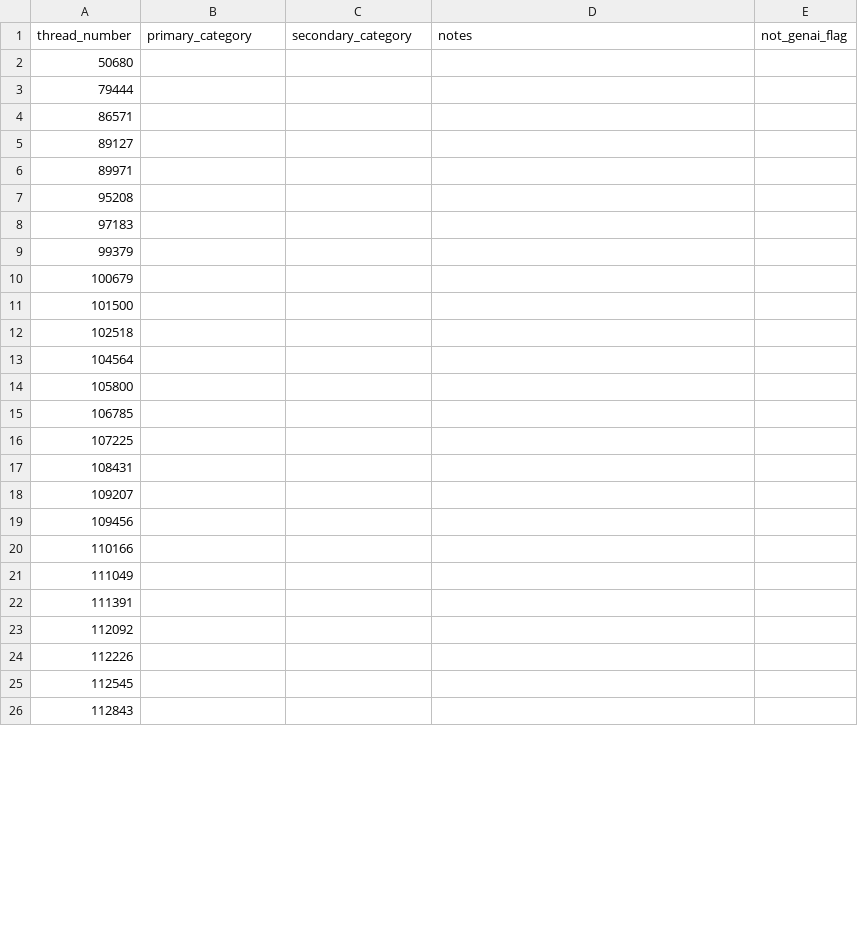
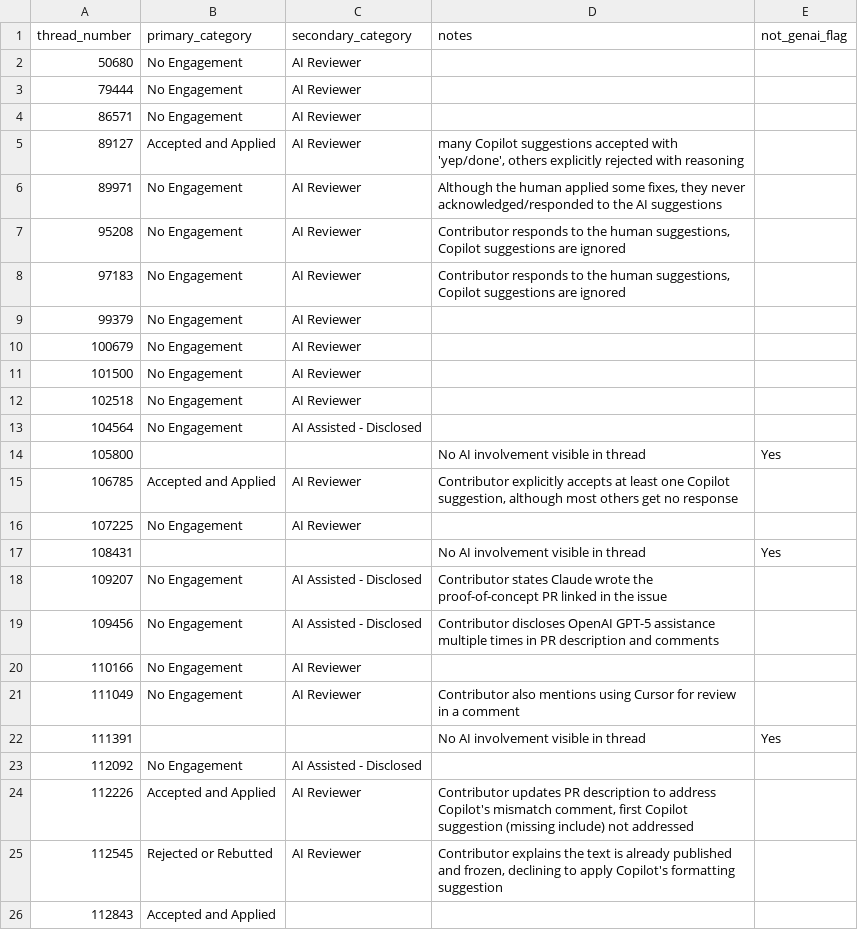
Before and after one commit to catrinacoons/CS480-Group-3-Project, a CSV file: coding_sheets/remainder/alessia.csv, drawn as a sheet; only a part is shown; the diff covers the shown part only.

Commit message:
alessia remainder threads sheet

```diff
--- a/coding_sheets/remainder/alessia.csv
+++ b/coding_sheets/remainder/alessia.csv
@@ -1,26 +1,26 @@
 thread_number,primary_category,secondary_category,notes,not_genai_flag
-50680,,,,
-79444,,,,
-86571,,,,
-89127,,,,
-89971,,,,
-95208,,,,
-97183,,,,
-99379,,,,
-100679,,,,
-101500,,,,
-102518,,,,
-104564,,,,
-105800,,,,
-106785,,,,
-107225,,,,
-108431,,,,
-109207,,,,
-109456,,,,
-110166,,,,
-111049,,,,
-111391,,,,
-112092,,,,
-112226,,,,
-112545,,,,
-112843,,,,
+50680,No Engagement,AI Reviewer,,
+79444,No Engagement,AI Reviewer,,
+86571,No Engagement,AI Reviewer,,
+89127,Accepted and Applied,AI Reviewer,"many Copilot suggestions accepted with 'yep/done', others explicitly rejected with reasoning",
+89971,No Engagement,AI Reviewer,"Although the human applied some fixes, they never acknowledged/responded to the AI suggestions",
+95208,No Engagement,AI Reviewer,"Contributor responds to the human suggestions, Copilot suggestions are ignored",
+97183,No Engagement,AI Reviewer,"Contributor responds to the human suggestions, Copilot suggestions are ignored",
+99379,No Engagement,AI Reviewer,,
+100679,No Engagement,AI Reviewer,,
+101500,No Engagement,AI Reviewer,,
+102518,No Engagement,AI Reviewer,,
+104564,No Engagement,"AI Assisted - Disclosed",,
+105800,,,"No AI involvement visible in thread",Yes
+106785,Accepted and Applied,AI Reviewer,"Contributor explicitly accepts at least one Copilot suggestion, although most others get no response",
+107225,No Engagement,AI Reviewer,,
+108431,,,"No AI involvement visible in thread",Yes
+109207,No Engagement,"AI Assisted - Disclosed","Contributor states Claude wrote the proof-of-concept PR linked in the issue",
+109456,No Engagement,"AI Assisted - Disclosed","Contributor discloses OpenAI GPT-5 assistance multiple times in PR description and comments",
+110166,No Engagement,AI Reviewer,,
+111049,No Engagement,AI Reviewer,"Contributor also mentions using Cursor for review in a comment",
+111391,,,"No AI involvement visible in thread",Yes
+112092,No Engagement,"AI Assisted - Disclosed",,
+112226,Accepted and Applied,AI Reviewer,"Contributor updates PR description to address Copilot's mismatch comment, first Copilot suggestion (missing include) not addressed",
+112545,Rejected or Rebutted,AI Reviewer,"Contributor explains the text is already published and frozen, declining to apply Copilot's formatting suggestion",
+112843,Accepted and Applied,,,
```
Also changed, not shown: 48 edited cells elsewhere in this file.
